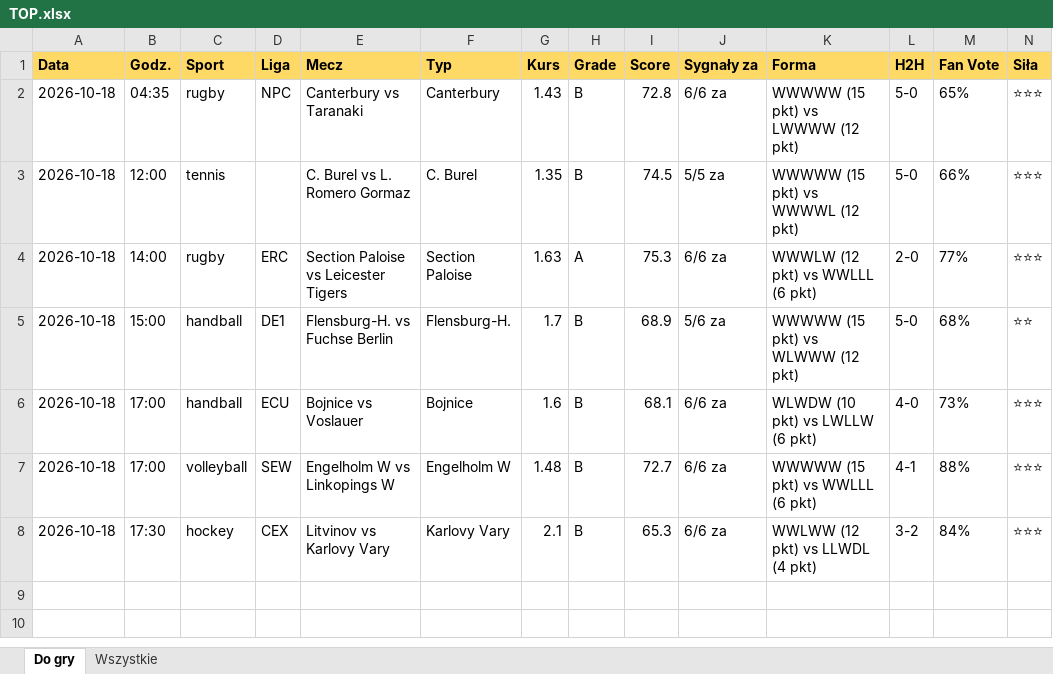
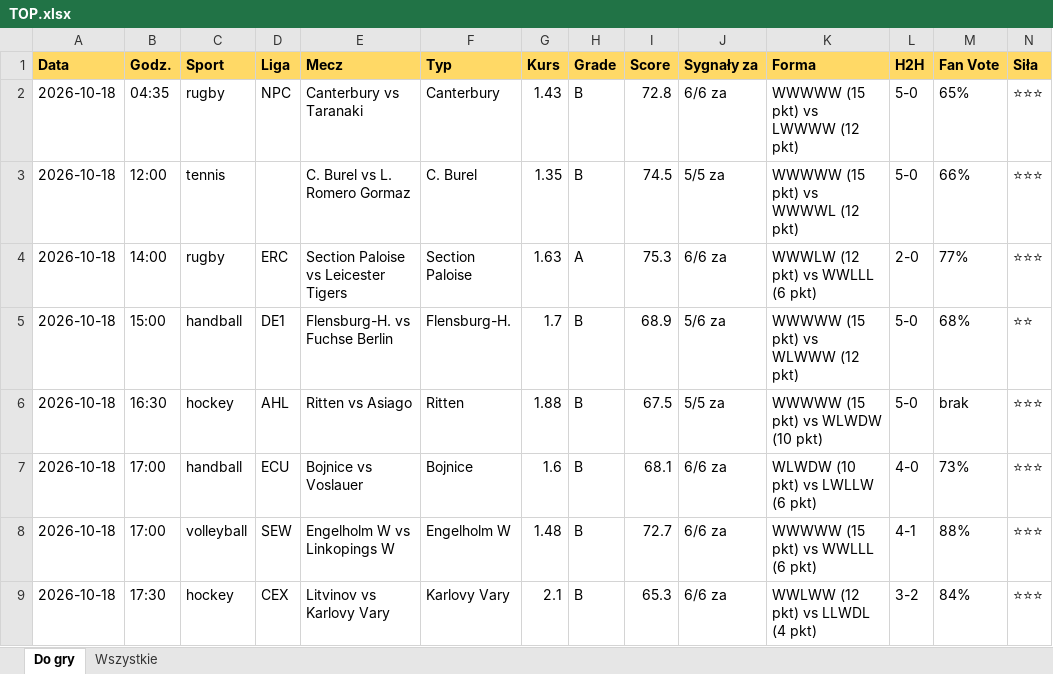
Before and after one commit to JKM872/zapasowy1903138-2, an Excel workbook: results/TOP.xlsx, sheet Do gry, drawn as a sheet; values as stored, in another font and other column widths than the file's, no borders; the diff names each change by its address in the sheet, - before the commit and + after, or states it on an @@ line.

```diff
--- a/results/TOP.xlsx (sheet Do gry)
+++ b/results/TOP.xlsx (sheet Do gry)
+row 6: 2026-10-18 | 16:30 | hockey | AHL | Ritten vs Asiago | Ritten | 1.88 | B | 67.5 | 5/5 za | WWWWW (15 pkt) vs WLWDW (10 pkt) | 5-0 | brak | ⭐⭐⭐
```
Also changed, not shown: sheet Wszystkie, 1 other file.
